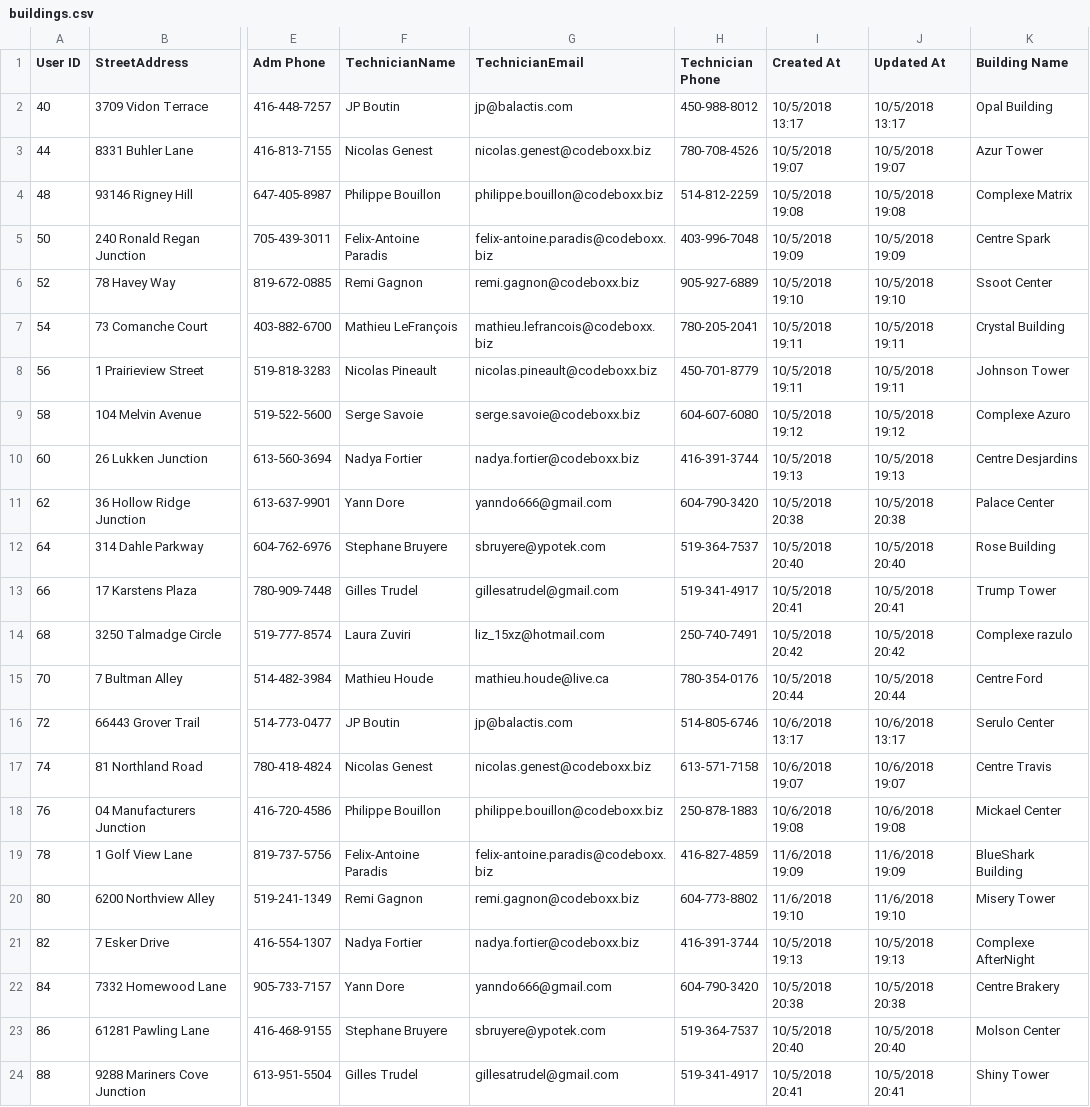
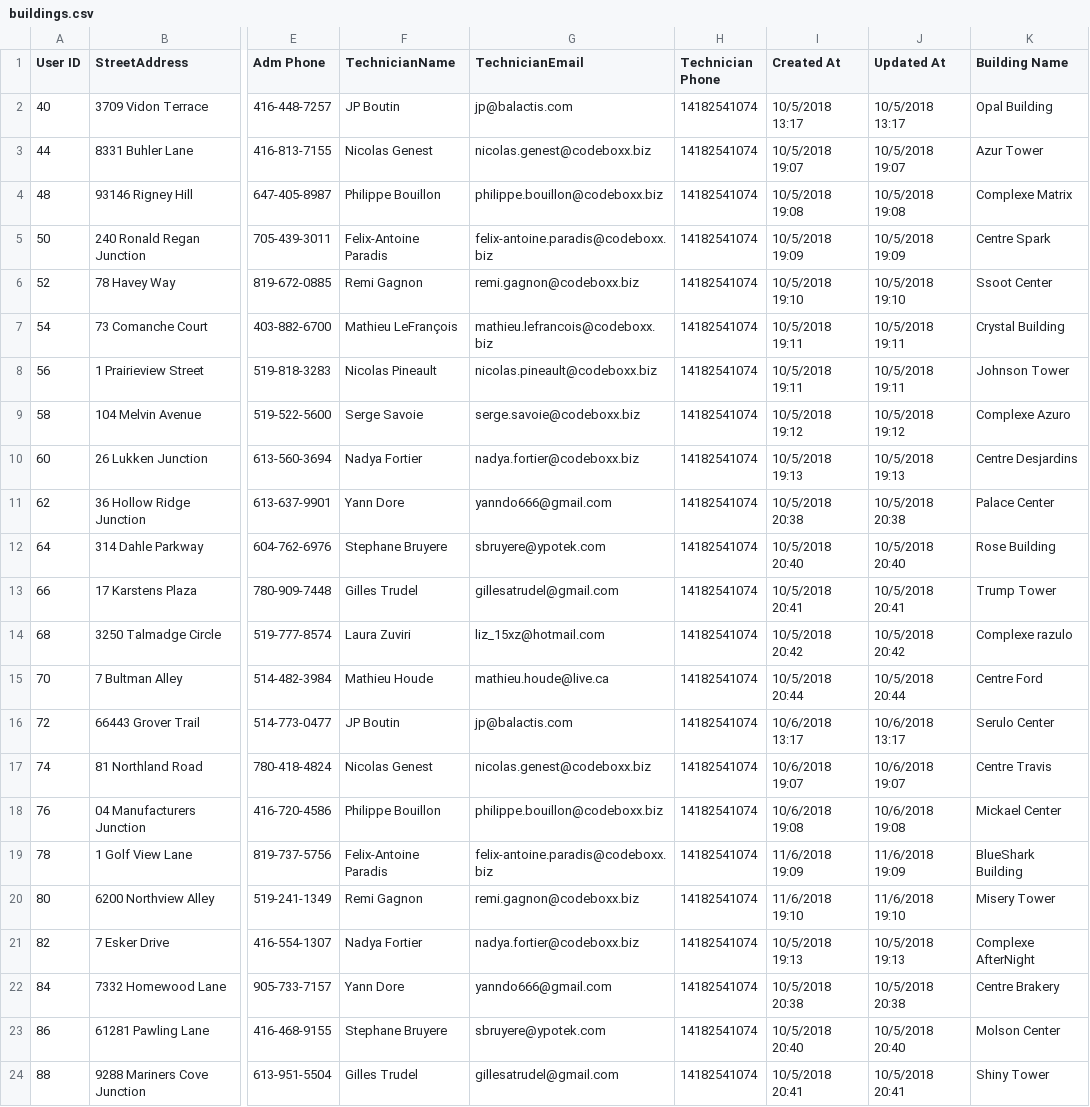
Before and after one commit to LauraZuviri/Rocket-Elevator-Foundation, a CSV file: buildings.csv, drawn as a sheet; only a part is shown, gaps mark what is left out; the diff names each change by its address in the sheet, - before the commit and + after, or states it on an @@ line.

Commit message:
addSergePhoneNumber

```diff
--- a/buildings.csv
+++ b/buildings.csv
-H2 (Technician Phone): 450-988-8012
+H2 (Technician Phone): 14182541074
-H3 (Technician Phone): 780-708-4526
+H3 (Technician Phone): 14182541074
-H4 (Technician Phone): 514-812-2259
+H4 (Technician Phone): 14182541074
-H5 (Technician Phone): 403-996-7048
+H5 (Technician Phone): 14182541074
-H6 (Technician Phone): 905-927-6889
+H6 (Technician Phone): 14182541074
-H7 (Technician Phone): 780-205-2041
+H7 (Technician Phone): 14182541074
-H8 (Technician Phone): 450-701-8779
+H8 (Technician Phone): 14182541074
-H9 (Technician Phone): 604-607-6080
+H9 (Technician Phone): 14182541074
-H10 (Technician Phone): 416-391-3744
+H10 (Technician Phone): 14182541074
-H11 (Technician Phone): 604-790-3420
+H11 (Technician Phone): 14182541074
-H12 (Technician Phone): 519-364-7537
+H12 (Technician Phone): 14182541074
-H13 (Technician Phone): 519-341-4917
+H13 (Technician Phone): 14182541074
-H14 (Technician Phone): 250-740-7491
+H14 (Technician Phone): 14182541074
-H15 (Technician Phone): 780-354-0176
+H15 (Technician Phone): 14182541074
-H16 (Technician Phone): 514-805-6746
+H16 (Technician Phone): 14182541074
-H17 (Technician Phone): 613-571-7158
+H17 (Technician Phone): 14182541074
-H18 (Technician Phone): 250-878-1883
+H18 (Technician Phone): 14182541074
-H19 (Technician Phone): 416-827-4859
+H19 (Technician Phone): 14182541074
-H20 (Technician Phone): 604-773-8802
+H20 (Technician Phone): 14182541074
-H21 (Technician Phone): 416-391-3744
+H21 (Technician Phone): 14182541074
-H22 (Technician Phone): 604-790-3420
+H22 (Technician Phone): 14182541074
-H23 (Technician Phone): 519-364-7537
+H23 (Technician Phone): 14182541074
-H24 (Technician Phone): 519-341-4917
+H24 (Technician Phone): 14182541074
```
